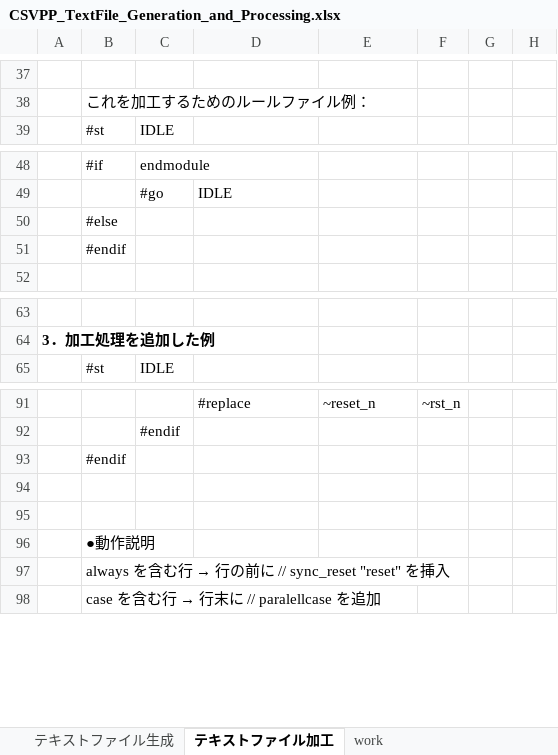
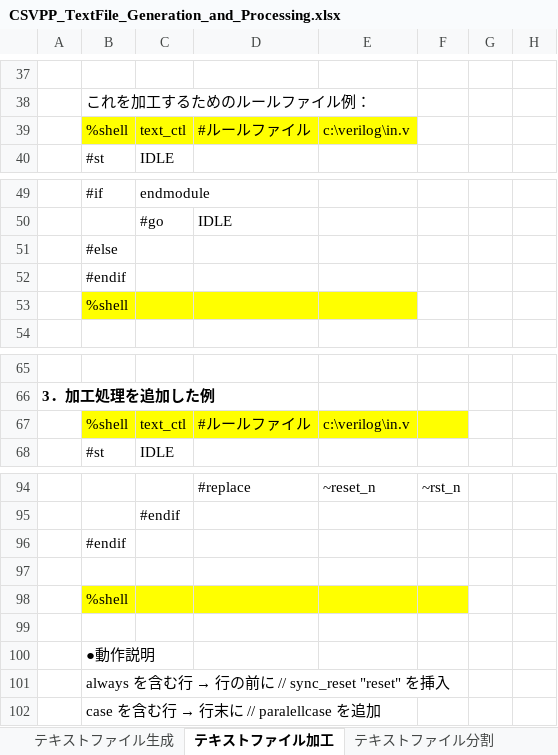
Before and after one commit to sky-seeker99/csvpp, an Excel workbook: csvpp_manual/CSVPP_TextFile_Generation_and_Processing.xlsx, sheet テキストファイル加工, drawn as a sheet; only a part is shown, gaps mark what is left out; values as stored, in another font and other column widths than the file's, no borders; the diff names each change by its address in the sheet, - before the commit and + after, or states it on an @@ line.

```diff
--- a/csvpp_manual/CSVPP_TextFile_Generation_and_Processing.xlsx (sheet テキストファイル加工)
+++ b/csvpp_manual/CSVPP_TextFile_Generation_and_Processing.xlsx (sheet テキストファイル加工)
+sheet tab: テキストファイル分割
+row 39:  | %shell | text_ctl | #ルールファイル | c:\verilog\in.v
+row 53:  | %shell
+row 67:  | %shell | text_ctl | #ルールファイル | c:\verilog\in.v
+row 98:  | %shell
```
Also changed, not shown: other sheet tabs.
